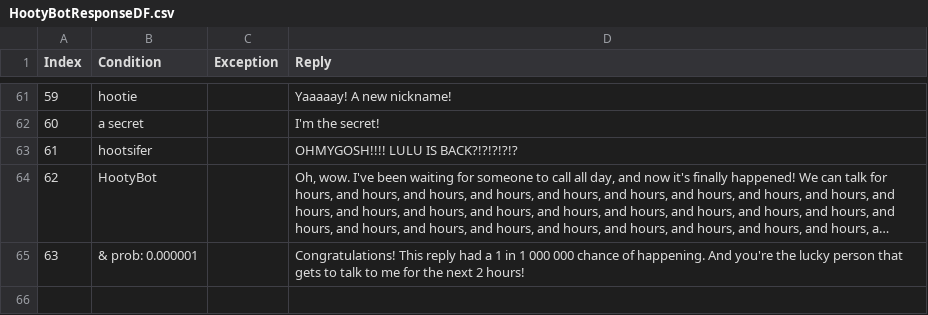
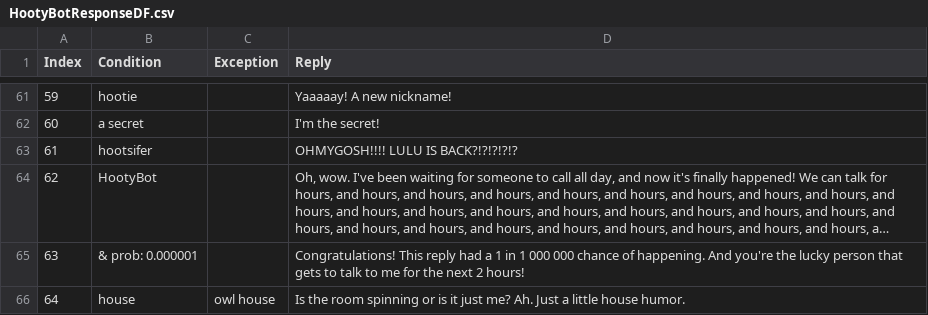
Before and after one commit to zyxwvu28/Hooty-Bot-Public, a CSV file: ReplyDFs/HootyBotResponseDF.csv, drawn as a sheet; only a part is shown, gaps mark what is left out; long unchanged cells end in …; the diff names each change by its address in the sheet, - before the commit and + after, or states it on an @@ line.

Commit message:
Added suggestion

```diff
--- a/ReplyDFs/HootyBotResponseDF.csv
+++ b/ReplyDFs/HootyBotResponseDF.csv
+row 66: 64 | house | owl house | Is the room spinning or is it just me? Ah. Just a little house humor.
```
